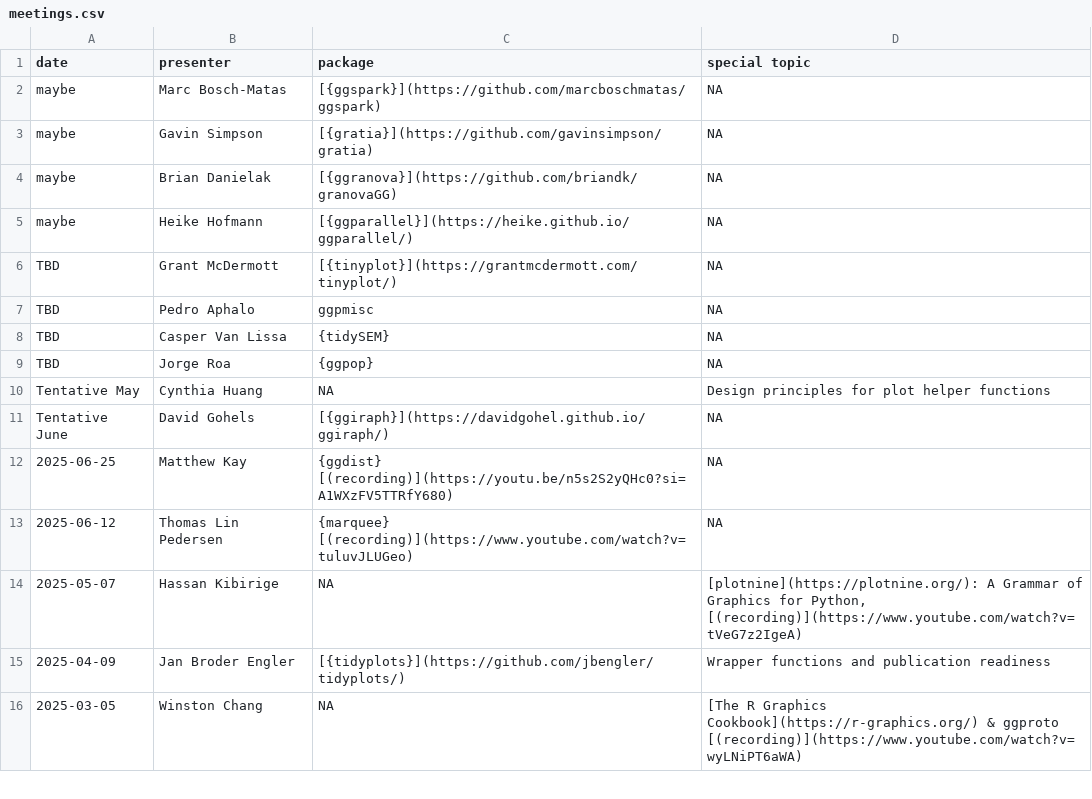
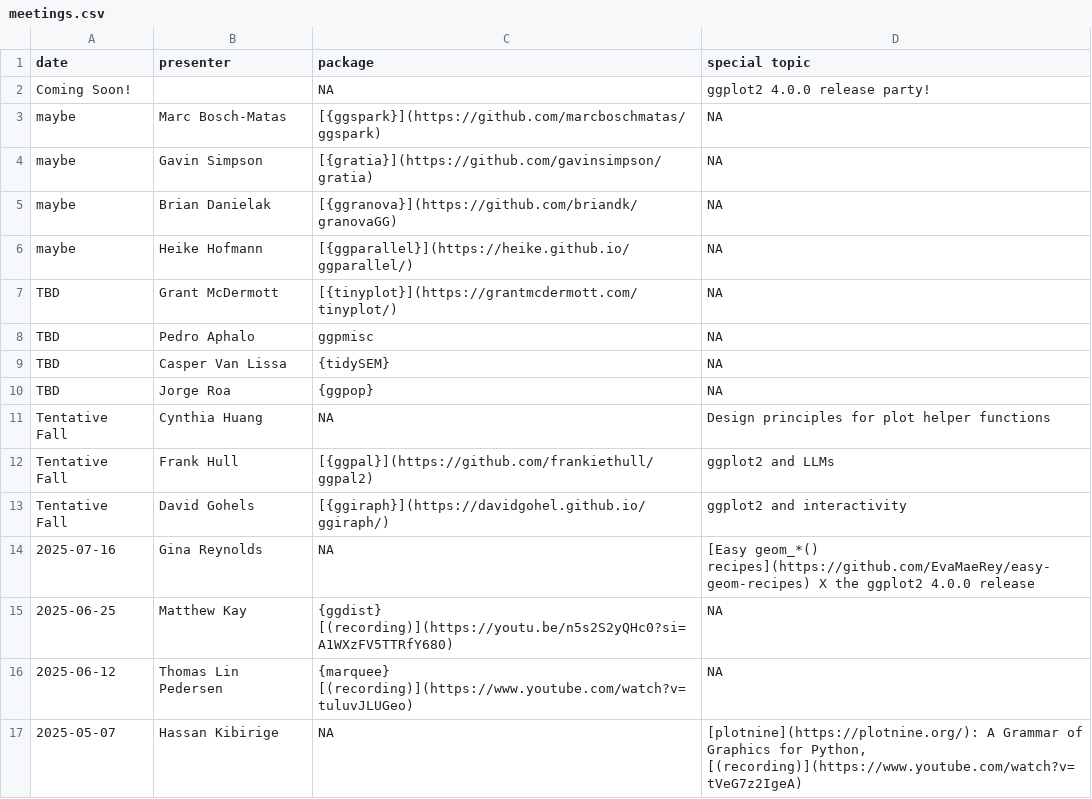
Before and after one commit to ggplot2-extenders/ggplot-extension-club, a CSV file: meetings.csv, drawn as a sheet; only a part is shown; the shorter side is filled out with more unchanged rows.

```diff
--- a/meetings.csv
+++ b/meetings.csv
@@ -1,2 +1,3 @@
 date,presenter,package,special topic
+Coming Soon!,,NA,ggplot2 4.0.0 release party!
 maybe,Marc Bosch-Matas,[{ggspark}](https://github.com/marcboschmatas/ggspark),NA
@@ -9,4 +10,6 @@ TBD,Casper Van Lissa,{tidySEM},NA
 TBD,Jorge Roa,{ggpop},NA
-Tentative May,Cynthia Huang,NA,Design principles for plot helper functions
-Tentative June,David Gohels,[{ggiraph}](https://davidgohel.github.io/ggiraph/),NA
+Tentative Fall,Cynthia Huang,NA,Design principles for plot helper functions
+Tentative Fall,Frank Hull,[{ggpal}](https://github.com/frankiethull/ggpal2),ggplot2 and LLMs
+Tentative Fall,David Gohels,[{ggiraph}](https://davidgohel.github.io/ggiraph/),ggplot2 and interactivity
+2025-07-16,Gina Reynolds,NA,[Easy geom_*() recipes](https://github.com/EvaMaeRey/easy-geom-recipes) X the ggplot2 4.0.0 release
 2025-06-25,Matthew Kay,{ggdist} [(recording)](https://youtu.be/n5s2S2yQHc0?si=A1WXzFV5TTRfY680),NA
```
Also changed, not shown: 17 other files.
